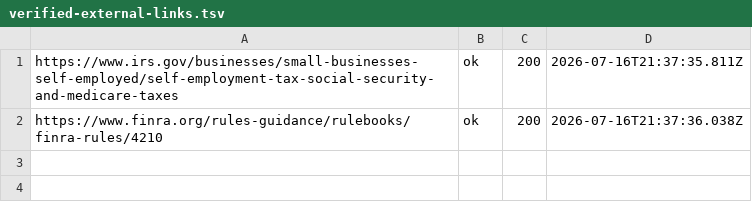
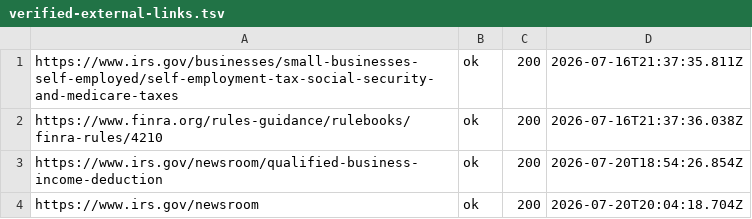
Before and after one commit to dasbubai929/TaxDebtWealthSuite, a TSV file: .link-checker/verified-external-links.tsv, drawn as a sheet.

Commit message:
feat: consolidate navigation, add QBI and SALT Cap calculators, update related links

```diff
--- a/.link-checker/verified-external-links.tsv
+++ b/.link-checker/verified-external-links.tsv
@@ -2 +2,3 @@ https://www.irs.gov/businesses/small-businesses-self-employed/self-employment-ta
 https://www.finra.org/rules-guidance/rulebooks/finra-rules/4210	ok	200	2026-07-16T21:37:36.038Z
+https://www.irs.gov/newsroom/qualified-business-income-deduction	ok	200	2026-07-20T18:54:26.854Z
+https://www.irs.gov/newsroom	ok	200	2026-07-20T20:04:18.704Z
```
Also changed, not shown: 11 other files.
